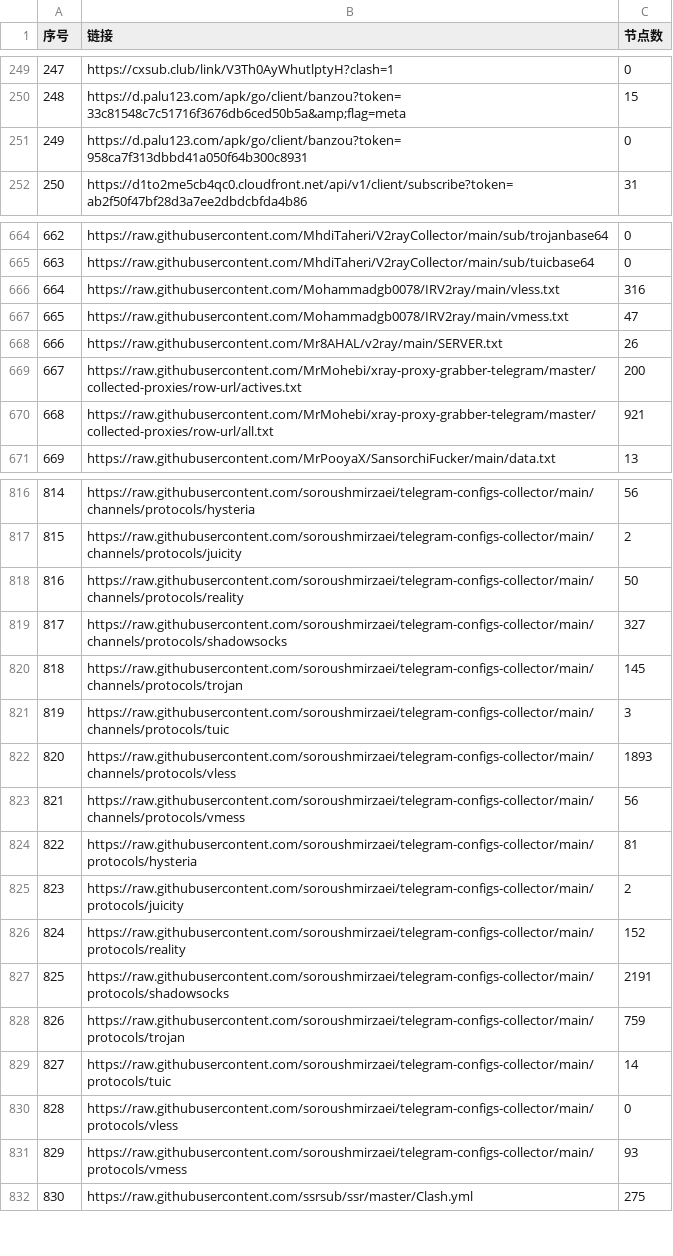
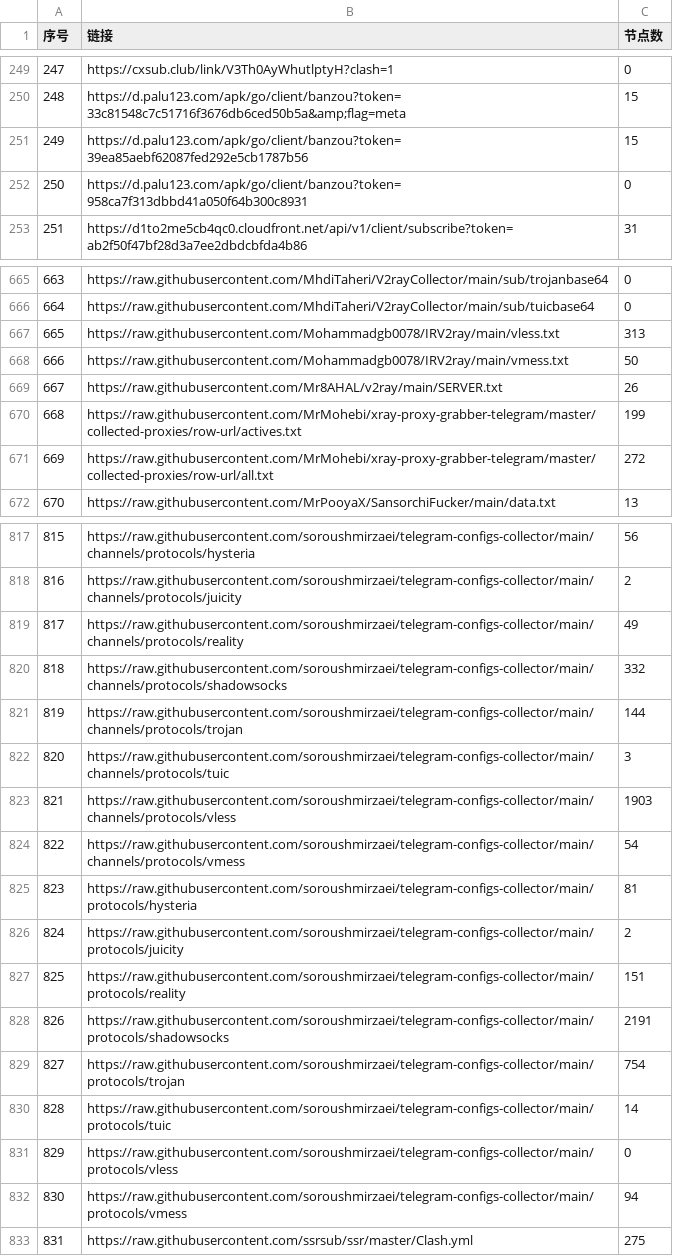
Before and after one commit to GameAutoScript/NiceVPN, a CSV file: utils/merge/list_result.csv, drawn as a sheet; only a part is shown, gaps mark what is left out; addresses are those after the commit; the diff covers the shown part only; the diff names each change by its address in the sheet, - before the commit and + after, or states it on an @@ line.

```diff
--- a/utils/merge/list_result.csv
+++ b/utils/merge/list_result.csv
+row 251: 249 | https://d.palu123.com/apk/go/client/banzou?token=39ea85aebf62087fed292e5cb1787b56 | 15
@@ column A (序号) renumbered between rows 252 and 1180 @@
-C667 (节点数): 316
+C667 (节点数): 313
-C668 (节点数): 47
+C668 (节点数): 50
-C670 (节点数): 200
+C670 (节点数): 199
-C671 (节点数): 921
+C671 (节点数): 272
-C819 (节点数): 50
+C819 (节点数): 49
-C820 (节点数): 327
+C820 (节点数): 332
-C821 (节点数): 145
+C821 (节点数): 144
-C823 (节点数): 1893
+C823 (节点数): 1903
-C824 (节点数): 56
+C824 (节点数): 54
-C827 (节点数): 152
+C827 (节点数): 151
-C829 (节点数): 759
+C829 (节点数): 754
-C832 (节点数): 93
+C832 (节点数): 94
```
Also changed, not shown: 1 added row and 26 edited cells elsewhere in this file, 13 other files.
